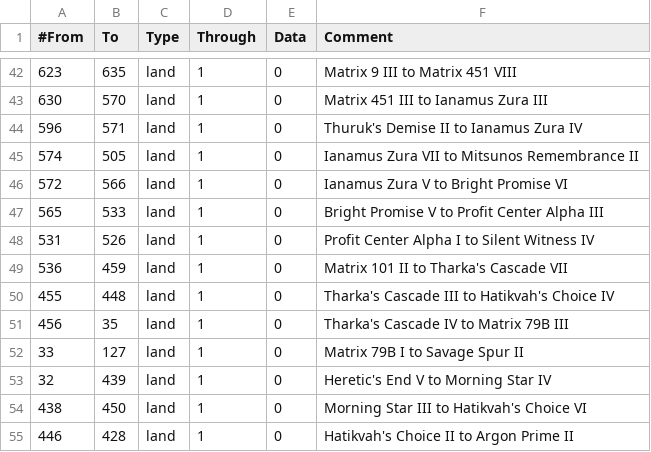
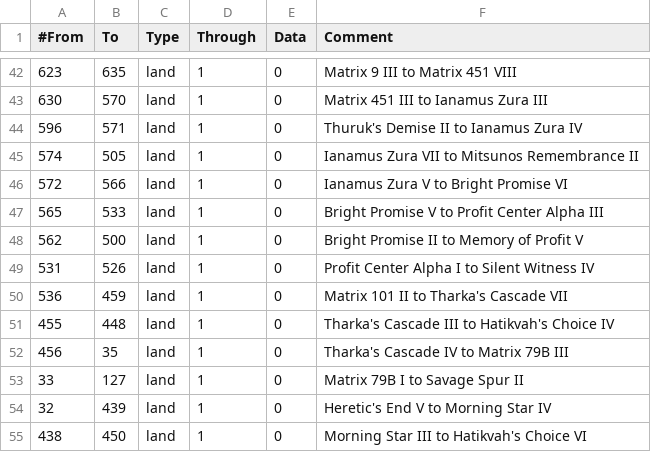
Before and after one commit to s-williams/Victoria-2-X, a CSV file: map/adjacencies.csv, drawn as a sheet; only a part is shown, gaps mark what is left out; the shorter side is filled out with more unchanged rows; the diff names each change by its address in the sheet, - before the commit and + after, or states it on an @@ line.

```diff
--- a/map/adjacencies.csv
+++ b/map/adjacencies.csv
+row 48: 562 | 500 | land | 1 | 0 | Bright Promise II to Memory of Profit V
```
Also changed, not shown: 1 other file.
